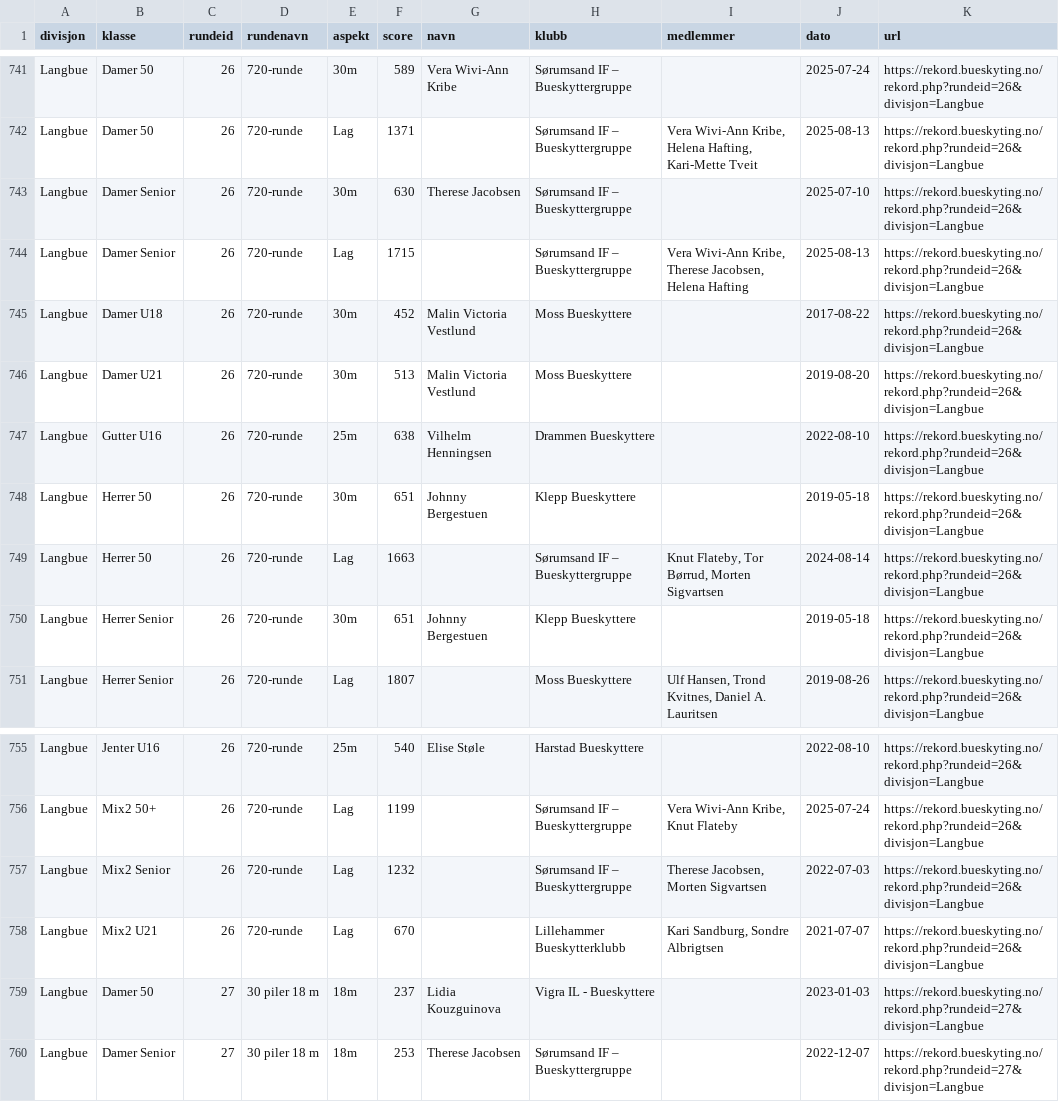
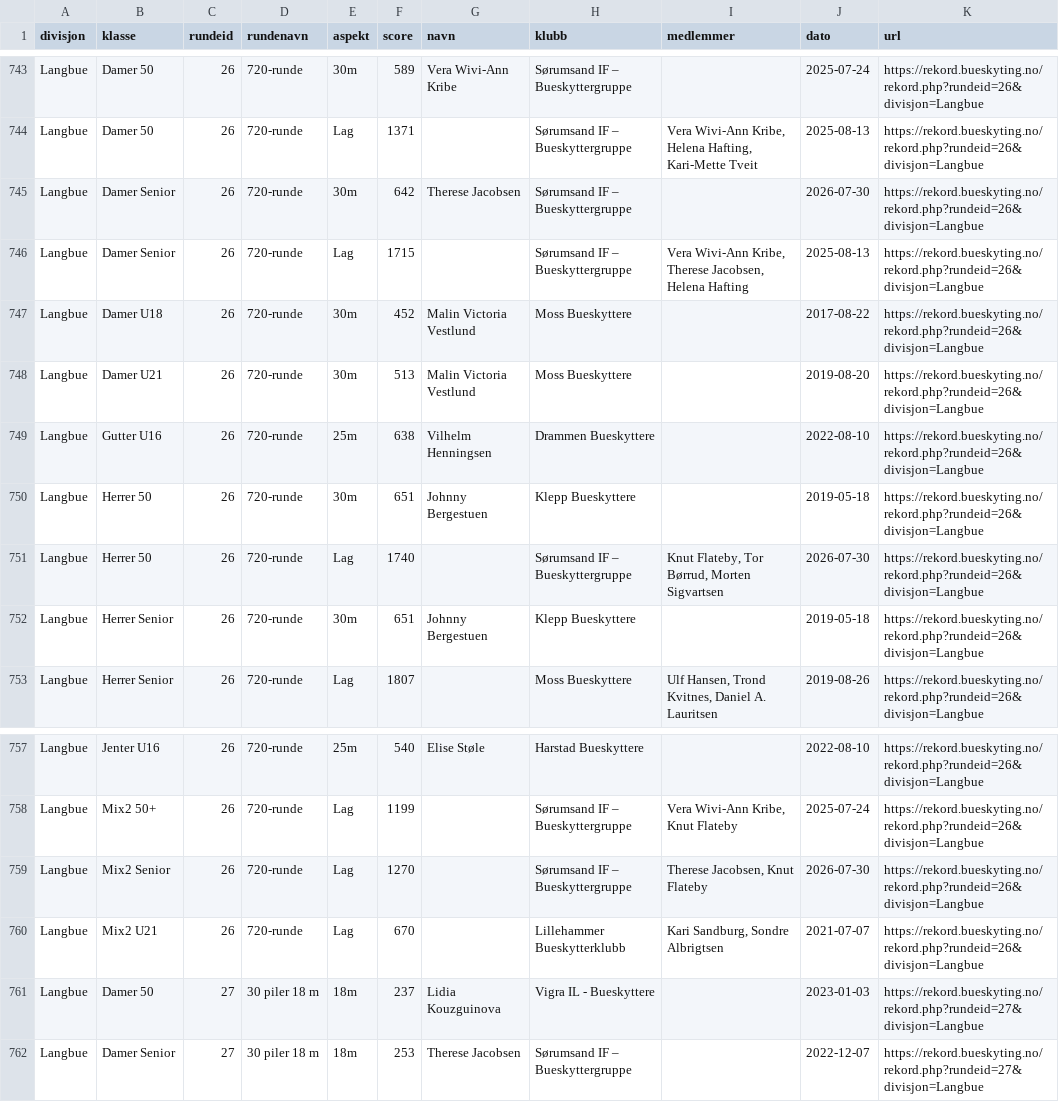
Before and after one commit to Paalmessenlien/rekorder, a CSV file: rekorder.csv, drawn as a sheet; only a part is shown, gaps mark what is left out; the diff covers the shown part only.

```diff
--- a/rekorder.csv
+++ b/rekorder.csv
@@ -742,3 +744,3 @@ Langbue,Damer 50,26,720-runde,30m,589,Vera Wivi-Ann Kribe,Sørumsand IF – Bues
 Langbue,Damer 50,26,720-runde,Lag,1371,,Sørumsand IF – Bueskyttergruppe,"Vera Wivi-Ann Kribe, Helena Hafting, Kari-Mette Tveit",2025-08-13,https://rekord.bueskyting.no/rekord.php?rundeid=26&divisjon=Langbue
-Langbue,Damer Senior,26,720-runde,30m,630,Therese Jacobsen,Sørumsand IF – Bueskyttergruppe,,2025-07-10,https://rekord.bueskyting.no/rekord.php?rundeid=26&divisjon=Langbue
+Langbue,Damer Senior,26,720-runde,30m,642,Therese Jacobsen,Sørumsand IF – Bueskyttergruppe,,2026-07-30,https://rekord.bueskyting.no/rekord.php?rundeid=26&divisjon=Langbue
 Langbue,Damer Senior,26,720-runde,Lag,1715,,Sørumsand IF – Bueskyttergruppe,"Vera Wivi-Ann Kribe, Therese Jacobsen, Helena Hafting",2025-08-13,https://rekord.bueskyting.no/rekord.php?rundeid=26&divisjon=Langbue
@@ -748,3 +750,3 @@ Langbue,Gutter U16,26,720-runde,25m,638,Vilhelm Henningsen,Drammen Bueskyttere,,
 Langbue,Herrer 50,26,720-runde,30m,651,Johnny Bergestuen,Klepp Bueskyttere,,2019-05-18,https://rekord.bueskyting.no/rekord.php?rundeid=26&divisjon=Langbue
-Langbue,Herrer 50,26,720-runde,Lag,1663,,Sørumsand IF – Bueskyttergruppe,"Knut Flateby, Tor Børrud, Morten Sigvartsen",2024-08-14,https://rekord.bueskyting.no/rekord.php?rundeid=26&divisjon=Langbue
+Langbue,Herrer 50,26,720-runde,Lag,1740,,Sørumsand IF – Bueskyttergruppe,"Knut Flateby, Tor Børrud, Morten Sigvartsen",2026-07-30,https://rekord.bueskyting.no/rekord.php?rundeid=26&divisjon=Langbue
 Langbue,Herrer Senior,26,720-runde,30m,651,Johnny Bergestuen,Klepp Bueskyttere,,2019-05-18,https://rekord.bueskyting.no/rekord.php?rundeid=26&divisjon=Langbue
@@ -756,3 +758,3 @@ Langbue,Jenter U16,26,720-runde,25m,540,Elise Støle,Harstad Bueskyttere,,2022-0
 Langbue,Mix2 50+,26,720-runde,Lag,1199,,Sørumsand IF – Bueskyttergruppe,"Vera Wivi-Ann Kribe, Knut Flateby",2025-07-24,https://rekord.bueskyting.no/rekord.php?rundeid=26&divisjon=Langbue
-Langbue,Mix2 Senior,26,720-runde,Lag,1232,,Sørumsand IF – Bueskyttergruppe,"Therese Jacobsen, Morten Sigvartsen",2022-07-03,https://rekord.bueskyting.no/rekord.php?rundeid=26&divisjon=Langbue
+Langbue,Mix2 Senior,26,720-runde,Lag,1270,,Sørumsand IF – Bueskyttergruppe,"Therese Jacobsen, Knut Flateby",2026-07-30,https://rekord.bueskyting.no/rekord.php?rundeid=26&divisjon=Langbue
 Langbue,Mix2 U21,26,720-runde,Lag,670,,Lillehammer Bueskytterklubb,"Kari Sandburg, Sondre Albrigtsen",2021-07-07,https://rekord.bueskyting.no/rekord.php?rundeid=26&divisjon=Langbue
```
Also changed, not shown: 2 added rows and 28 edited cells elsewhere in this file, 1 other file.
